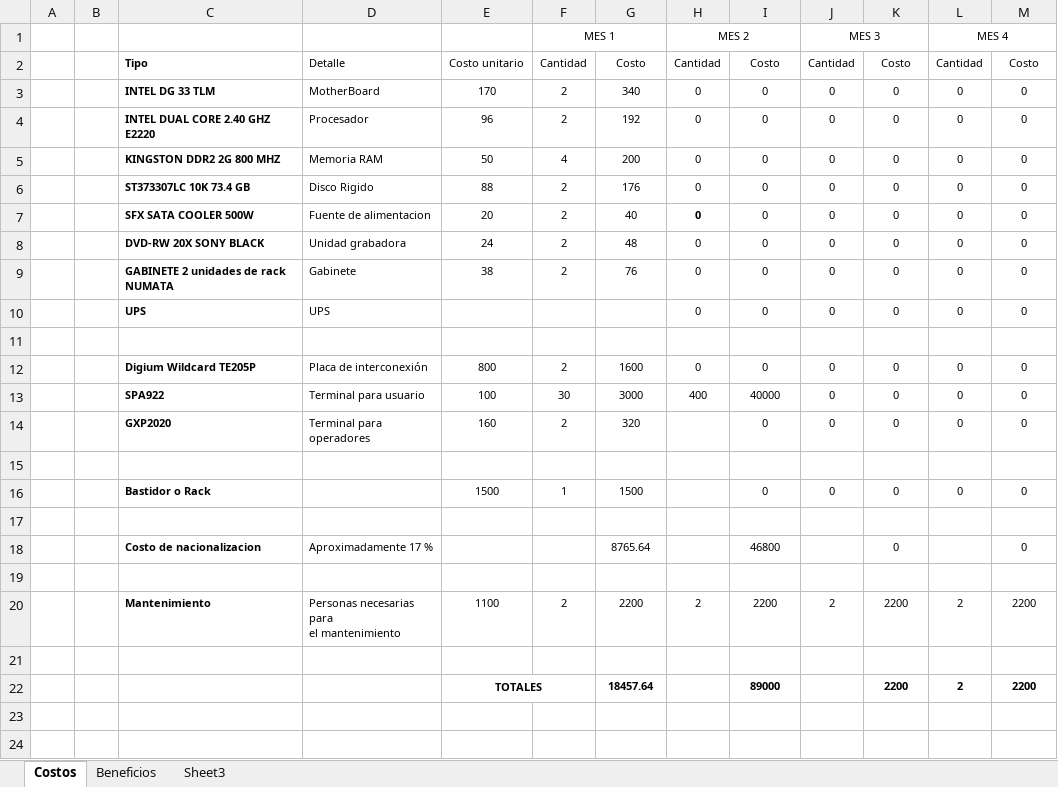
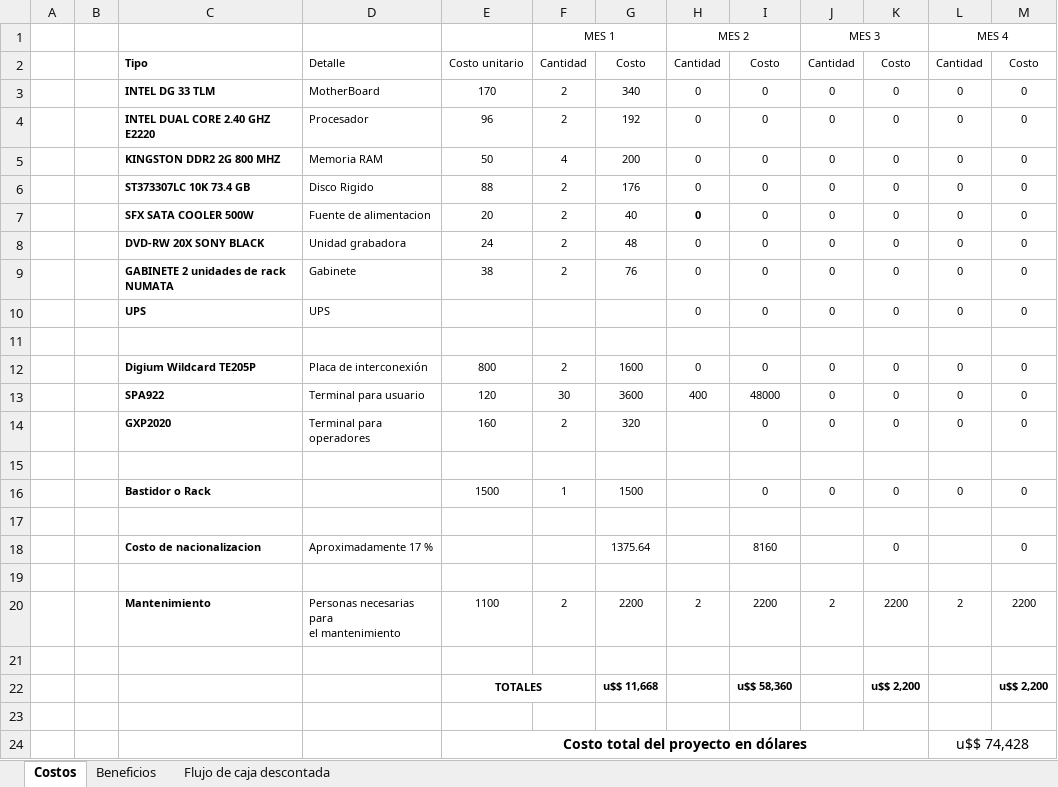
Before and after one commit to alexsistemas1020/ippbxfiuba, an Excel workbook: 4.3 Factibilidad Economica - Servidores/analisis de costos.xlsx, sheet Costos, drawn as a sheet; values as stored, in another font and other column widths than the file's, no borders; removed rows and columns are numbered as before the commit, all else as after; the diff names each change by its address in the sheet, - before the commit and + after, or states it on an @@ line.

```diff
--- a/4.3 Factibilidad Economica - Servidores/analisis de costos.xlsx (sheet Costos)
+++ b/4.3 Factibilidad Economica - Servidores/analisis de costos.xlsx (sheet Costos)
-sheet tab: Sheet3
+sheet tab: Flujo de caja descontada
-E13: 100
+E13: 120
-G13: 3000
+G13: 3600
-I13: 40000
+I13: 48000
-G18: 8765.64
+G18: 1375.64
-I18: 46800
+I18: 8160
+row 22:  |  |  |  | TOTALES |  | u$$ 11,668 |  | u$$ 58,360 |  | u$$ 2,200 |  | u$$ 2,200
-row 23:  |  |  |  | TOTALES |  | 18457.64 |  | 89000 |  | 2200 | 2 | 2200
+row 23: (empty)
-E22:F22 merged
+row 24:  |  |  |  | Costo total del proyecto en dólares |  |  |  |  |  |  | u$$ 74,428
```
Also changed, not shown: sheet Beneficios, sheet Flujo de caja descontada, formulas that keep their value, 1 other file.
